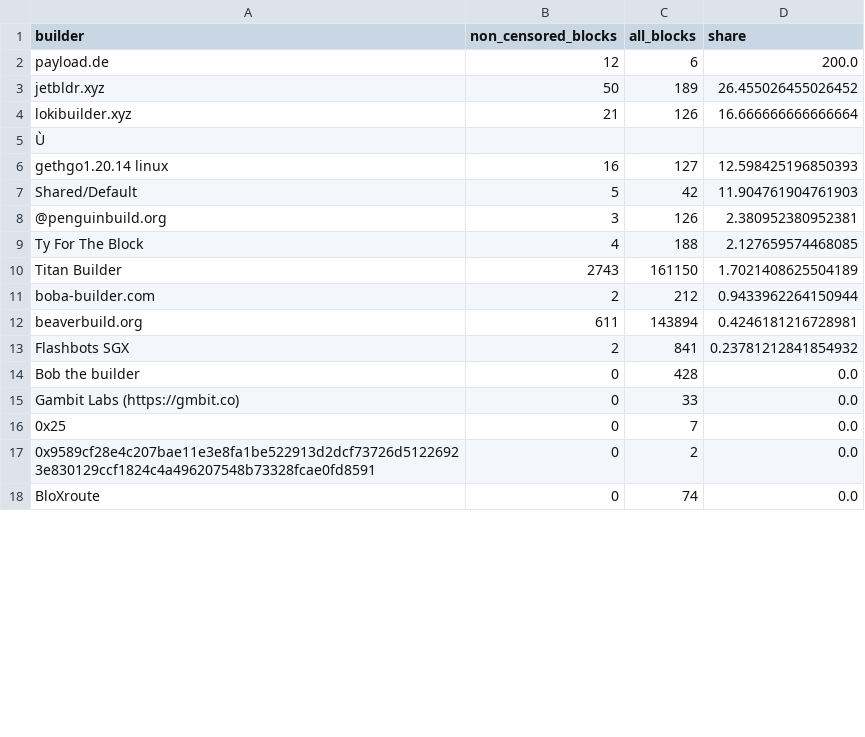
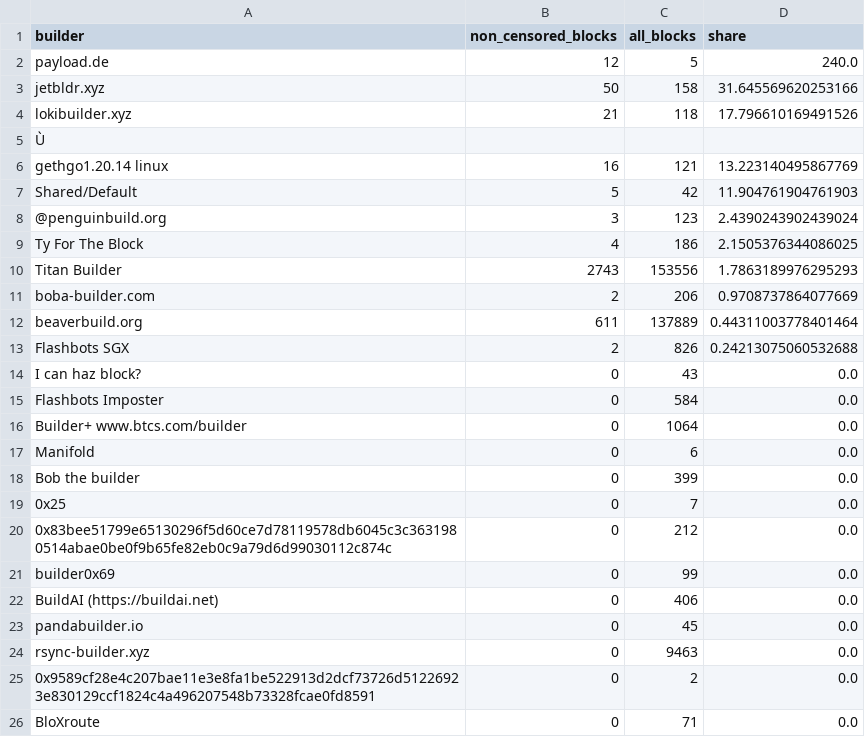
Before and after one commit to nerolation/censorship.pics, a CSV file: data/builder_stats.csv, drawn as a sheet; only a part is shown; removed rows and columns are numbered as before the commit, all else as after; the diff covers the shown part only; the diff names each change by its address in the sheet, - before the commit and + after, or states it on an @@ line.

```diff
--- a/data/builder_stats.csv
+++ b/data/builder_stats.csv
-C2 (all_blocks): 6
+C2 (all_blocks): 5
-D2 (share): 200.0
+D2 (share): 240.0
-C3 (all_blocks): 189
+C3 (all_blocks): 158
-D3 (share): 26.455026455026452
+D3 (share): 31.645569620253166
-C4 (all_blocks): 126
+C4 (all_blocks): 118
-D4 (share): 16.666666666666664
+D4 (share): 17.796610169491526
-C6 (all_blocks): 127
+C6 (all_blocks): 121
-D6 (share): 12.598425196850393
+D6 (share): 13.223140495867769
-C8 (all_blocks): 126
+C8 (all_blocks): 123
-D8 (share): 2.380952380952381
+D8 (share): 2.4390243902439024
-C9 (all_blocks): 188
+C9 (all_blocks): 186
-D9 (share): 2.127659574468085
+D9 (share): 2.1505376344086025
-C10 (all_blocks): 161150
+C10 (all_blocks): 153556
-D10 (share): 1.7021408625504189
+D10 (share): 1.7863189976295293
-C11 (all_blocks): 212
+C11 (all_blocks): 206
-D11 (share): 0.9433962264150944
+D11 (share): 0.9708737864077669
-C12 (all_blocks): 143894
+C12 (all_blocks): 137889
-D12 (share): 0.4246181216728981
+D12 (share): 0.44311003778401464
-C13 (all_blocks): 841
+C13 (all_blocks): 826
-D13 (share): 0.23781212841854932
+D13 (share): 0.24213075060532688
@@ row 32 moved to row 14: I can haz block? @@
+row 15: Flashbots Imposter | 0 | 584 | 0.0
+row 16: Builder+ www.btcs.com/builder | 0 | 1064 | 0.0
+row 17: Manifold | 0 | 6 | 0.0
-C18 (all_blocks): 428
+C18 (all_blocks): 399
-row 15: Gambit Labs (https://gmbit.co) | 0 | 33 | 0.0
+row 20: 0x83bee51799e65130296f5d60ce7d78119578db6045c3c3631980514abae0be0f9b65fe82eb0c9a79d6d99030112c874c | 0 | 212 | 0.0
@@ row 22 moved to row 21: builder0x69 @@
+row 22: BuildAI (https://buildai.net) | 0 | 406 | 0.0
+row 23: pandabuilder.io | 0 | 45 | 0.0
+row 24: rsync-builder.xyz | 0 | 9463 | 0.0
-C26 (all_blocks): 74
+C26 (all_blocks): 71
```
Also changed, not shown: 6 removed rows and 7 edited cells elsewhere in this file, data/censorship_stats.csv, data/relay_stats.csv, 1 other file.
